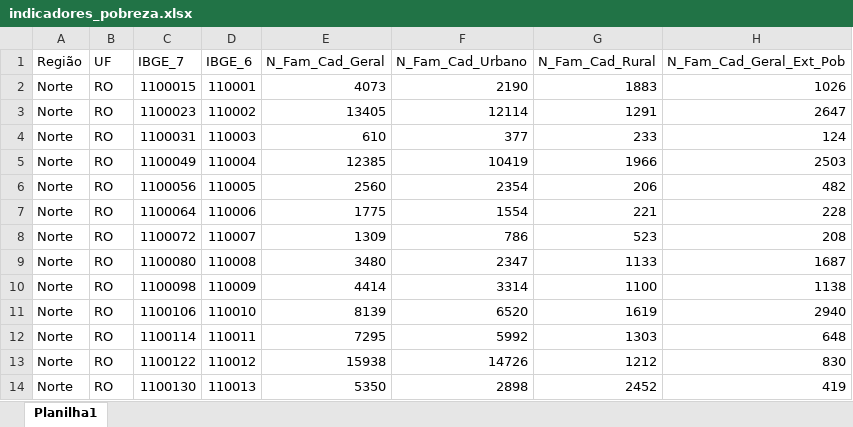
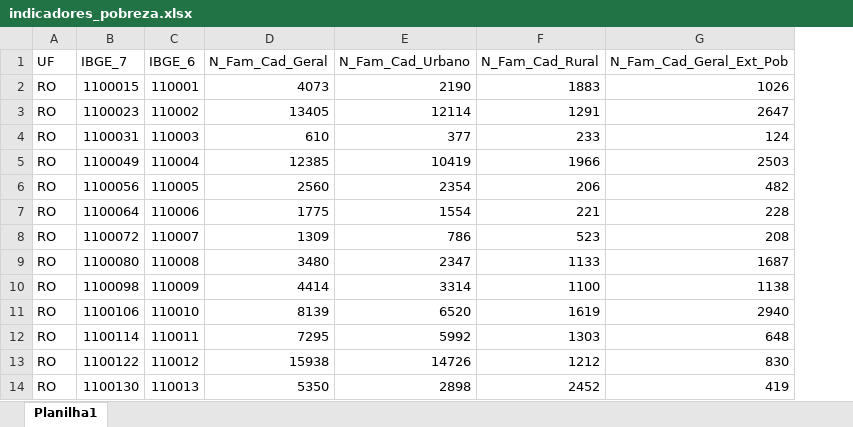
Before and after one commit to rafaeladesa/Pos_Enap, an Excel workbook: indicadores_pobreza.xlsx, sheet Planilha1, drawn as a sheet; only a part is shown; values as stored, in another font and other column widths than the file's, no borders; the diff names each change by its address in the sheet, - before the commit and + after, or states it on an @@ line.

Commit message:
Add files via upload

```diff
--- a/indicadores_pobreza.xlsx (sheet Planilha1)
+++ b/indicadores_pobreza.xlsx (sheet Planilha1)
-column A (Região), rows 2-14: all Norte
```
